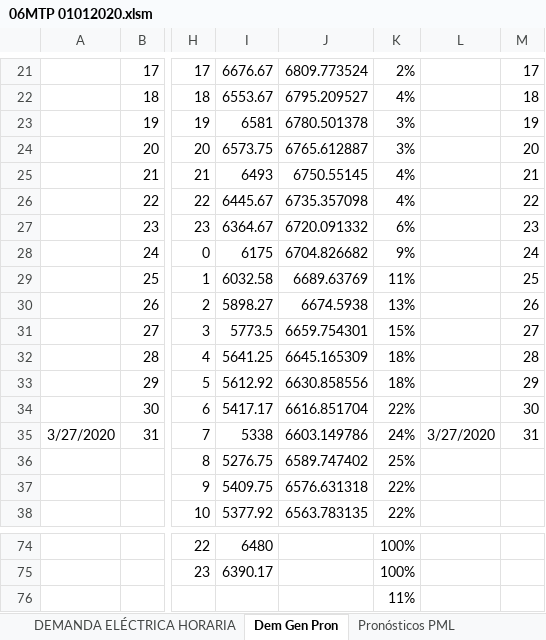
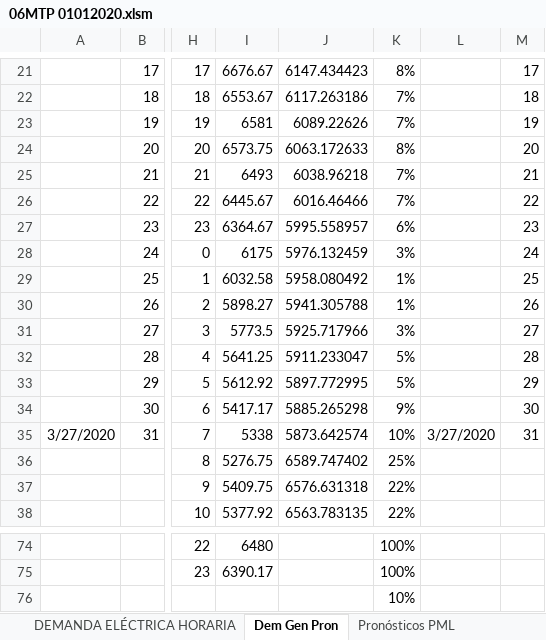
Before and after one commit to ERAUMECR/PML-06MTP-115, an Excel workbook: 06MTP 01012020.xlsm, sheet Dem Gen Pron, drawn as a sheet; only a part is shown, gaps mark what is left out; values as stored, in another font and other column widths than the file's, no borders; the diff covers the shown part only; the diff names each change by its address in the sheet, - before the commit and + after, or states it on an @@ line.

```diff
--- a/06MTP 01012020.xlsm (sheet Dem Gen Pron)
+++ b/06MTP 01012020.xlsm (sheet Dem Gen Pron)
-J21: 6809.773524
+J21: 6147.434423
-K21: 2%
+K21: 8%
-J22: 6795.209527
+J22: 6117.263186
-K22: 4%
+K22: 7%
-J23: 6780.501378
+J23: 6089.22626
-K23: 3%
+K23: 7%
-J24: 6765.612887
+J24: 6063.172633
-K24: 3%
+K24: 8%
-J25: 6750.55145
+J25: 6038.96218
-K25:K26: 4%
+K25:K26: 7%
-J26: 6735.357098
+J26: 6016.46466
-J27: 6720.091332
+J27: 5995.558957
-J28: 6704.826682
+J28: 5976.132459
-K28: 9%
+K28: 3%
-J29: 6689.63769
+J29: 5958.080492
-K29: 11%
+K29: 1%
-J30: 6674.5938
+J30: 5941.305788
-K30: 13%
+K30: 1%
-J31: 6659.754301
+J31: 5925.717966
-K31: 15%
+K31: 3%
-J32: 6645.165309
+J32: 5911.233047
-K32:K33: 18%
+K32:K33: 5%
-J33: 6630.858556
+J33: 5897.772995
-J34: 6616.851704
+J34: 5885.265298
-K34: 22%
+K34: 9%
-J35: 6603.149786
+J35: 5873.642574
-K35: 24%
+K35: 10%
-K76: 11%
+K76: 10%
```
Also changed, not shown: 34 edited cells and cell formats elsewhere in this sheet, 3 other files.
